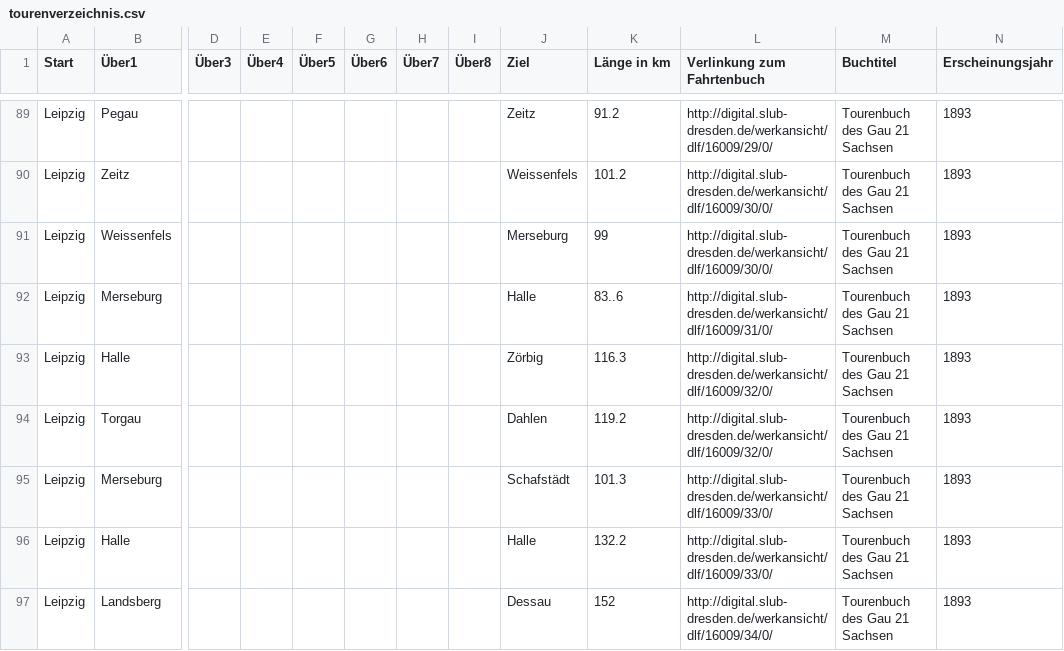
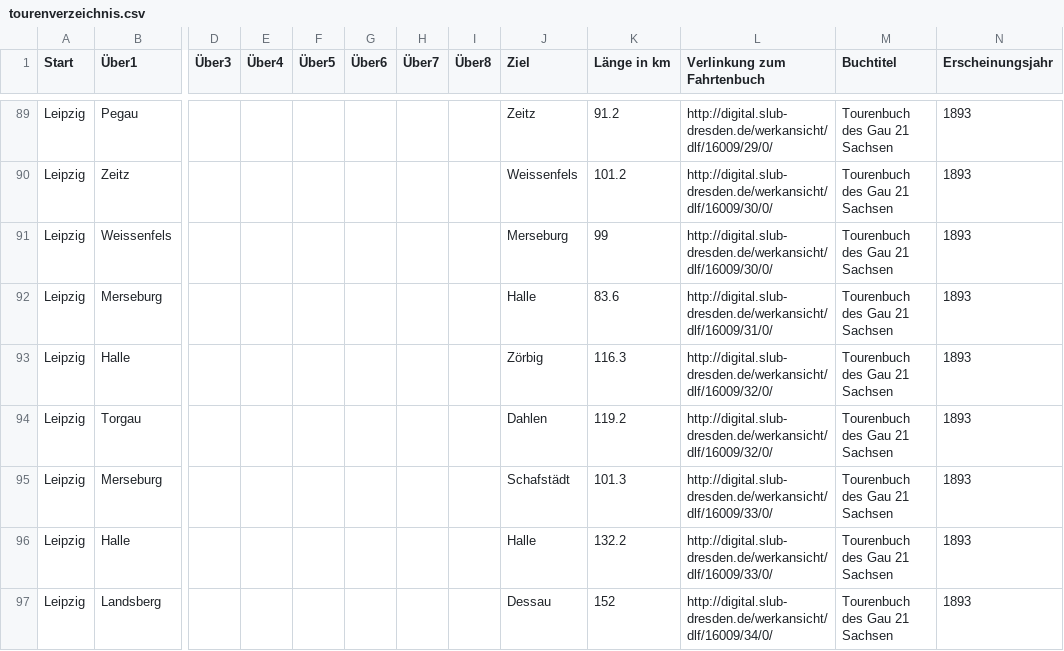
Before and after one commit to nachgeradelt/nachgeradelt, a CSV file: tourenverzeichnis.csv, drawn as a sheet; only a part is shown, gaps mark what is left out; the diff names each change by its address in the sheet, - before the commit and + after, or states it on an @@ line.

Commit message:
Fix typo in tourenverzeichnis.csv

```diff
--- a/tourenverzeichnis.csv
+++ b/tourenverzeichnis.csv
-K92 (Länge in km): 83..6
+K92 (Länge in km): 83.6
```
